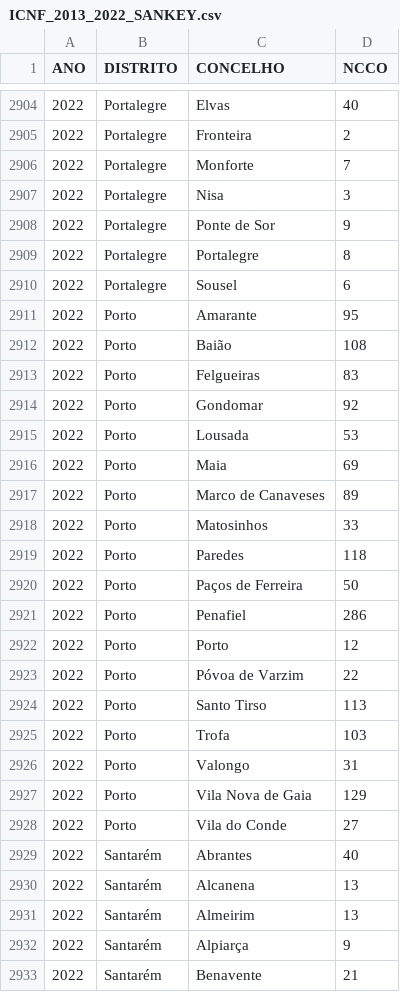
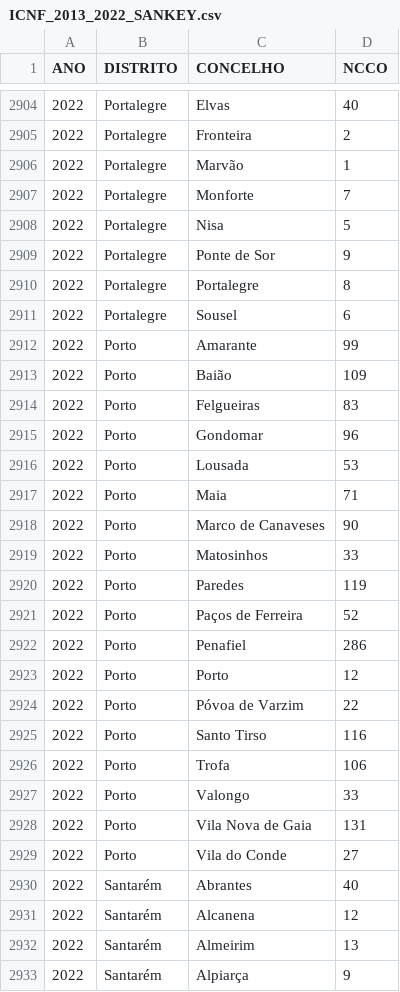
Before and after one commit to vostpt/ICNF_DATA, a CSV file: ICNF_2013_2022_SANKEY.csv, drawn as a sheet; only a part is shown, gaps mark what is left out; the shorter side is filled out with more unchanged rows; the diff covers the shown part only.

```diff
--- a/ICNF_2013_2022_SANKEY.csv
+++ b/ICNF_2013_2022_SANKEY.csv
@@ -2905,4 +2905,5 @@ ANO,DISTRITO,CONCELHO,NCCO
 2022,Portalegre,Fronteira,2
+2022,Portalegre,Marvão,1
 2022,Portalegre,Monforte,7
-2022,Portalegre,Nisa,3
+2022,Portalegre,Nisa,5
 2022,Portalegre,Ponte de Sor,9
@@ -2910,12 +2911,12 @@ ANO,DISTRITO,CONCELHO,NCCO
 2022,Portalegre,Sousel,6
-2022,Porto,Amarante,95
-2022,Porto,Baião,108
+2022,Porto,Amarante,99
+2022,Porto,Baião,109
 2022,Porto,Felgueiras,83
-2022,Porto,Gondomar,92
+2022,Porto,Gondomar,96
 2022,Porto,Lousada,53
-2022,Porto,Maia,69
-2022,Porto,Marco de Canaveses,89
+2022,Porto,Maia,71
+2022,Porto,Marco de Canaveses,90
 2022,Porto,Matosinhos,33
-2022,Porto,Paredes,118
-2022,Porto,Paços de Ferreira,50
+2022,Porto,Paredes,119
+2022,Porto,Paços de Ferreira,52
 2022,Porto,Penafiel,286
@@ -2923,9 +2924,9 @@ ANO,DISTRITO,CONCELHO,NCCO
 2022,Porto,Póvoa de Varzim,22
-2022,Porto,Santo Tirso,113
-2022,Porto,Trofa,103
-2022,Porto,Valongo,31
-2022,Porto,Vila Nova de Gaia,129
+2022,Porto,Santo Tirso,116
+2022,Porto,Trofa,106
+2022,Porto,Valongo,33
+2022,Porto,Vila Nova de Gaia,131
 2022,Porto,Vila do Conde,27
 2022,Santarém,Abrantes,40
-2022,Santarém,Alcanena,13
+2022,Santarém,Alcanena,12
 2022,Santarém,Almeirim,13
```
Also changed, not shown: 47 edited cells elsewhere in this file.
